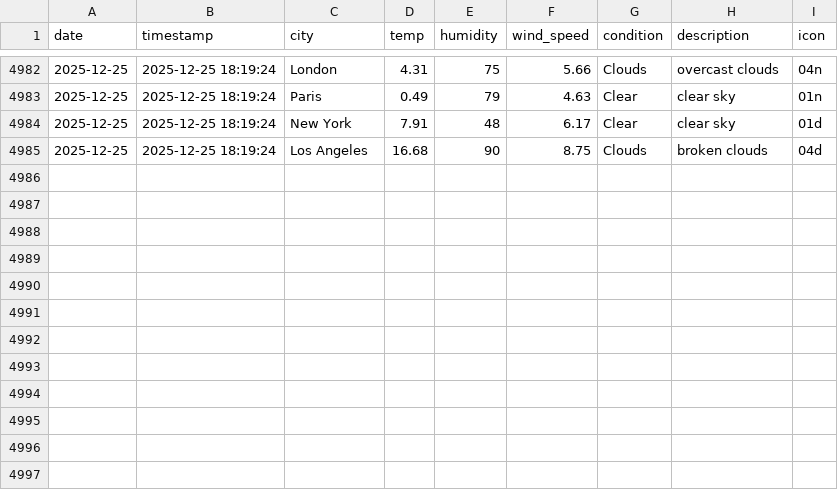
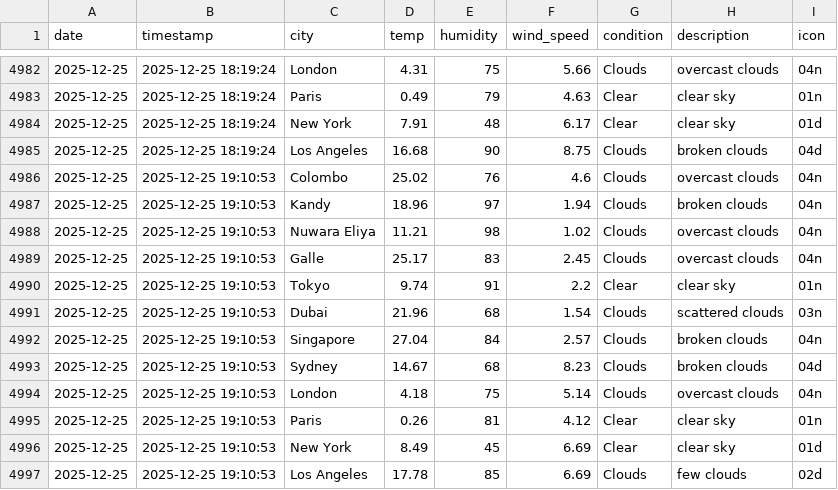
Before and after one commit to AtheequeFurkhan/Aero, a CSV file: data/history.csv, drawn as a sheet; only a part is shown, gaps mark what is left out; the diff names each change by its address in the sheet, - before the commit and + after, or states it on an @@ line.

```diff
--- a/data/history.csv
+++ b/data/history.csv
+row 4986: 2025-12-25 | 2025-12-25 19:10:53 | Colombo | 25.02 | 76 | 4.6 | Clouds | overcast clouds | 04n
+row 4987: 2025-12-25 | 2025-12-25 19:10:53 | Kandy | 18.96 | 97 | 1.94 | Clouds | broken clouds | 04n
+row 4988: 2025-12-25 | 2025-12-25 19:10:53 | Nuwara Eliya | 11.21 | 98 | 1.02 | Clouds | overcast clouds | 04n
+row 4989: 2025-12-25 | 2025-12-25 19:10:53 | Galle | 25.17 | 83 | 2.45 | Clouds | overcast clouds | 04n
+row 4990: 2025-12-25 | 2025-12-25 19:10:53 | Tokyo | 9.74 | 91 | 2.2 | Clear | clear sky | 01n
+row 4991: 2025-12-25 | 2025-12-25 19:10:53 | Dubai | 21.96 | 68 | 1.54 | Clouds | scattered clouds | 03n
+row 4992: 2025-12-25 | 2025-12-25 19:10:53 | Singapore | 27.04 | 84 | 2.57 | Clouds | broken clouds | 04n
+row 4993: 2025-12-25 | 2025-12-25 19:10:53 | Sydney | 14.67 | 68 | 8.23 | Clouds | broken clouds | 04d
+row 4994: 2025-12-25 | 2025-12-25 19:10:53 | London | 4.18 | 75 | 5.14 | Clouds | overcast clouds | 04n
+row 4995: 2025-12-25 | 2025-12-25 19:10:53 | Paris | 0.26 | 81 | 4.12 | Clear | clear sky | 01n
+row 4996: 2025-12-25 | 2025-12-25 19:10:53 | New York | 8.49 | 45 | 6.69 | Clear | clear sky | 01d
+row 4997: 2025-12-25 | 2025-12-25 19:10:53 | Los Angeles | 17.78 | 85 | 6.69 | Clouds | few clouds | 02d
```
Also changed, not shown: 3 other files.
